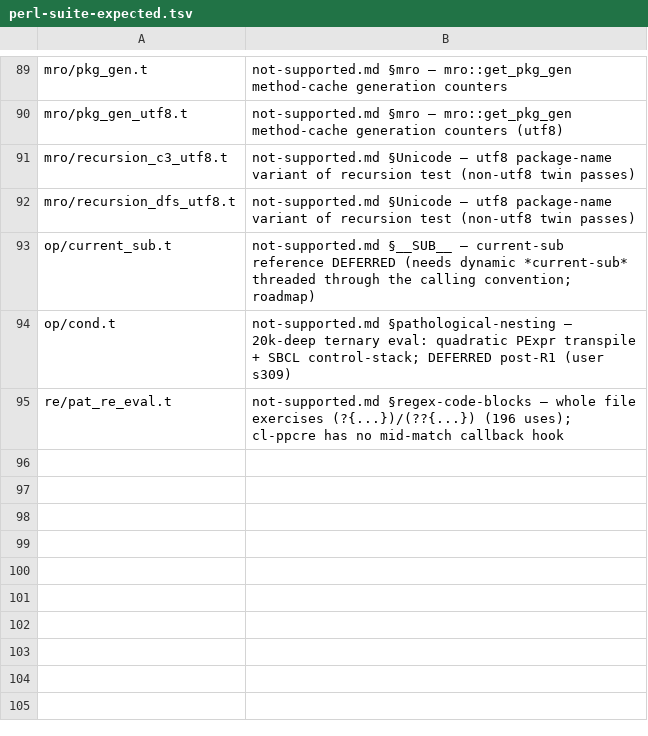
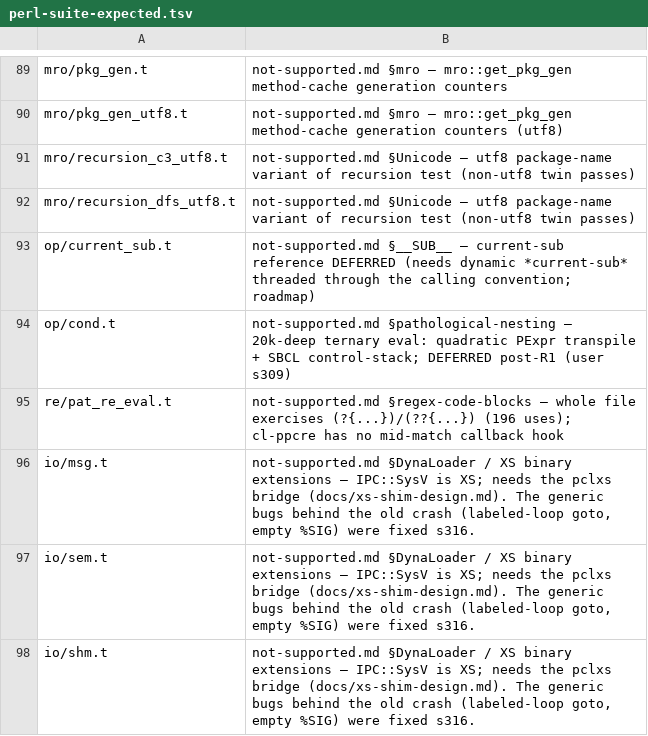
Before and after one commit to Percolisp/pcl, a TSV file: docs/perl-suite-expected.tsv, drawn as a sheet; only a part is shown, gaps mark what is left out; the diff names each change by its address in the sheet, - before the commit and + after, or states it on an @@ line.

```diff
--- a/docs/perl-suite-expected.tsv
+++ b/docs/perl-suite-expected.tsv
+row 96: io/msg.t | not-supported.md §DynaLoader / XS binary extensions — IPC::SysV is XS; needs the pclxs bridge (docs/xs-shim-design.md). The generic bugs behind the old crash (labeled-loop goto, empty %SIG) were fixed s316.
+row 97: io/sem.t | not-supported.md §DynaLoader / XS binary extensions — IPC::SysV is XS; needs the pclxs bridge (docs/xs-shim-design.md). The generic bugs behind the old crash (labeled-loop goto, empty %SIG) were fixed s316.
+row 98: io/shm.t | not-supported.md §DynaLoader / XS binary extensions — IPC::SysV is XS; needs the pclxs bridge (docs/xs-shim-design.md). The generic bugs behind the old crash (labeled-loop goto, empty %SIG) were fixed s316.
```
Also changed, not shown: 7 other files.
